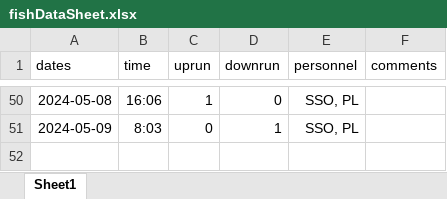
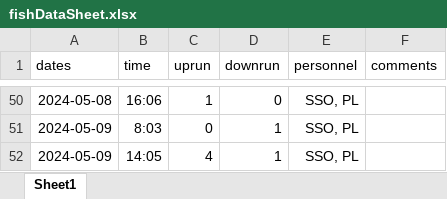
Before and after one commit to SummitLakeNRD/widgetUpdate, an Excel workbook: fishDataSheet.xlsx, sheet Sheet1, drawn as a sheet; only a part is shown, gaps mark what is left out; values as stored, in another font and other column widths than the file's, no borders; the diff names each change by its address in the sheet, - before the commit and + after, or states it on an @@ line.

```diff
--- a/fishDataSheet.xlsx (sheet Sheet1)
+++ b/fishDataSheet.xlsx (sheet Sheet1)
+row 52: 2024-05-09 | 14:05 | 4 | 1 | SSO, PL
```
Also changed, not shown: 2 other files.
